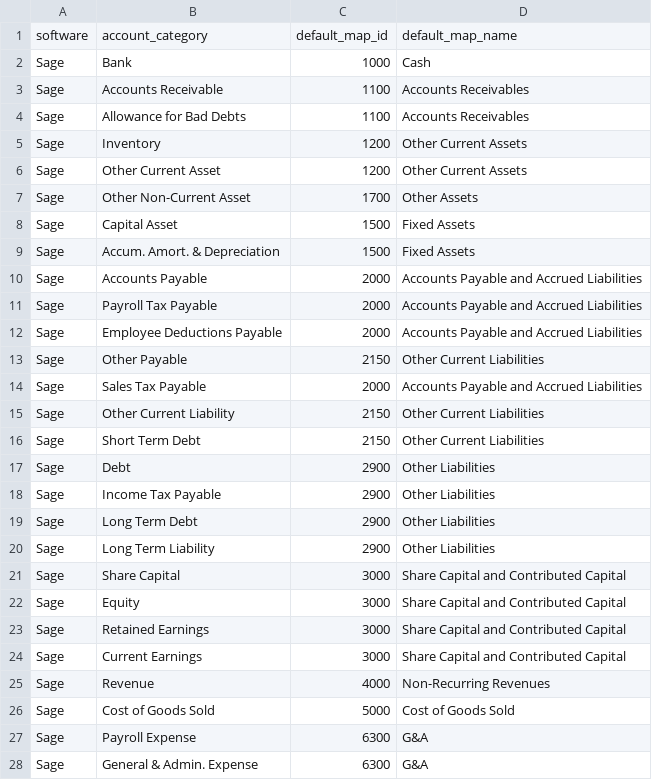
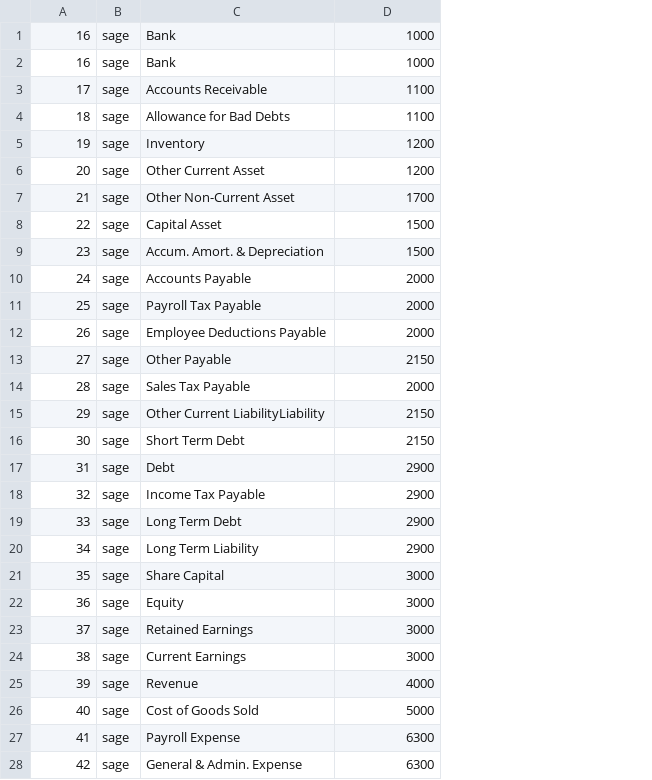
Before and after one commit to ixkani/ix-ec-portal-backend, a CSV file: dbsampledata/Sage-DefaultTagMaps.csv, drawn as a sheet; only a part is shown; removed rows and columns are numbered as before the commit, all else as after; the diff covers the shown part only; the diff names each change by its address in the sheet, - before the commit and + after, or states it on an @@ line.

```diff
--- a/dbsampledata/Sage-DefaultTagMaps.csv
+++ b/dbsampledata/Sage-DefaultTagMaps.csv
+column B, row 1: sage; rows 3-14: all sage; rows 16-28: all sage
-column D, rows 2-14: Cash | Accounts Receivables | Accounts Receivables | Other Current Assets | Other Current Assets | Other Assets | Fixed Assets | Fixed Assets | Accounts Payable and Accrued Liabilities | Accounts Payable and Accrued Liabilities | Accounts Payable and Accrued Liabilities | Other Current Liabilities | Accounts Payable and Accrued Liabilities; rows 16-28: Other Current Liabilities | Other Liabilities | Other Liabilities | Other Liabilities | Other Liabilities | Share Capital and Contributed Capital | Share Capital and Contributed Capital | Share Capital and Contributed Capital | Share Capital and Contributed Capital | Non-Recurring Revenues | Cost of Goods Sold | G&A | G&A
-row 1: software | account_category | default_map_id | default_map_name
-A1: Sage
+A1: 16
+row 2: 16 | sage | Bank | 1000
-A3: Sage
+A3: 17
-A4: Sage
+A4: 18
-A5: Sage
+A5: 19
-A6: Sage
+A6: 20
-A7: Sage
+A7: 21
-A8: Sage
+A8: 22
-A9: Sage
+A9: 23
-A10: Sage
+A10: 24
-A11: Sage
+A11: 25
-A12: Sage
+A12: 26
-A13: Sage
+A13: 27
-A14: Sage
+A14: 28
-row 15: Sage | Other Current Liability | 2150 | Other Current Liabilities
+row 15: 29 | sage | Other Current LiabilityLiability | 2150
-A16: Sage
+A16: 30
-A17: Sage
+A17: 31
-A18: Sage
+A18: 32
-A19: Sage
+A19: 33
-A20: Sage
+A20: 34
-A21: Sage
+A21: 35
-A22: Sage
+A22: 36
-A23: Sage
+A23: 37
-A24: Sage
+A24: 38
-A25: Sage
+A25: 39
-A26: Sage
+A26: 40
-A27: Sage
+A27: 41
-A28: Sage
+A28: 42
```
Also changed, not shown: 4 edited cells elsewhere in this file, 39 other files.
